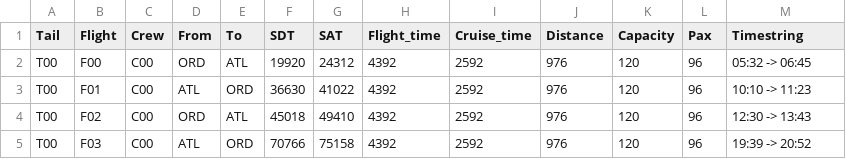
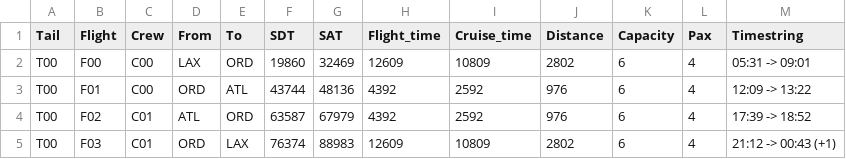
Before and after one commit to Yida-Ding/ADM-Research, a CSV file: Datasets/ACF2/Schedule.csv, drawn as a sheet; only a part is shown; the diff covers the shown part only.

```diff
--- a/Datasets/ACF2/Schedule.csv
+++ b/Datasets/ACF2/Schedule.csv
@@ -1,5 +1,5 @@
 Tail,Flight,Crew,From,To,SDT,SAT,Flight_time,Cruise_time,Distance,Capacity,Pax,Timestring
-T00,F00,C00,ORD,ATL,19920,24312,4392,2592,976,120,96,05:32 -> 06:45
-T00,F01,C00,ATL,ORD,36630,41022,4392,2592,976,120,96,10:10 -> 11:23
-T00,F02,C00,ORD,ATL,45018,49410,4392,2592,976,120,96,12:30 -> 13:43
-T00,F03,C00,ATL,ORD,70766,75158,4392,2592,976,120,96,19:39 -> 20:52
+T00,F00,C00,LAX,ORD,19860,32469,12609,10809,2802,6,4,05:31 -> 09:01
+T00,F01,C00,ORD,ATL,43744,48136,4392,2592,976,6,4,12:09 -> 13:22
+T00,F02,C01,ATL,ORD,63587,67979,4392,2592,976,6,4,17:39 -> 18:52
+T00,F03,C01,ORD,LAX,76374,88983,12609,10809,2802,6,4,21:12 -> 00:43 (+1)
```
Also changed, not shown: 2 removed rows and 31 edited cells elsewhere in this file, 54 other files.
